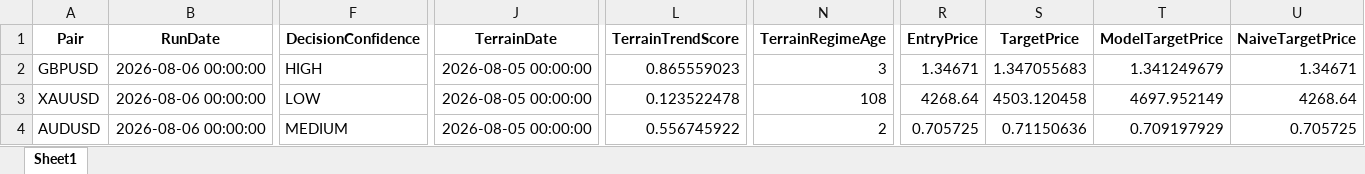
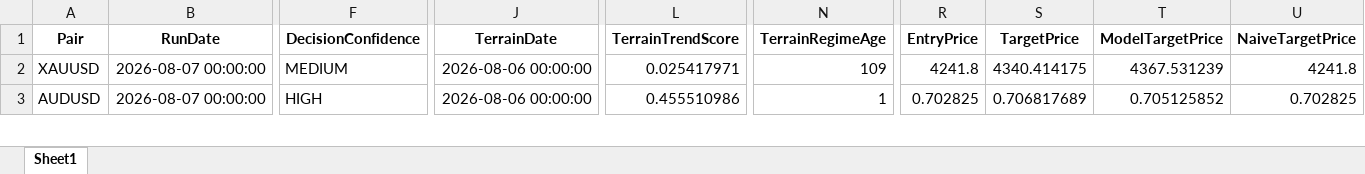
Before and after one commit to aspttwwly/fx-metals-forecast-board, an Excel workbook: public/data/files/latest_trade_signals.xlsx, sheet Sheet1, drawn as a sheet; only a part is shown, gaps mark what is left out; values as stored, in another font and other column widths than the file's, no borders; removed rows and columns are numbered as before the commit, all else as after; rows hold the shown columns only; the diff covers the shown part only; the diff names each change by its address in the sheet, - before the commit and + after, or states it on an @@ line.

Commit message:
Update forecast data 2026-08-07_20-33-04

```diff
--- a/public/data/files/latest_trade_signals.xlsx (sheet Sheet1)
+++ b/public/data/files/latest_trade_signals.xlsx (sheet Sheet1)
-row 2: GBPUSD | 2026-08-06 00:00:00 | HIGH | 2026-08-05 00:00:00 | 0.865559023 | 3 | 1.34671 | 1.347055683 | 1.341249679 | 1.34671
-B2:B3 (RunDate): 2026-08-06 00:00:00
+B2:B3 (RunDate): 2026-08-07 00:00:00
-F2 (DecisionConfidence): LOW
+F2 (DecisionConfidence): MEDIUM
-J2:J3 (TerrainDate): 2026-08-05 00:00:00
+J2:J3 (TerrainDate): 2026-08-06 00:00:00
-L2 (TerrainTrendScore): 0.123522478
+L2 (TerrainTrendScore): 0.025417971
-N2 (TerrainRegimeAge): 108
+N2 (TerrainRegimeAge): 109
-R2 (EntryPrice): 4268.64
+R2 (EntryPrice): 4241.8
-S2 (TargetPrice): 4503.120458
+S2 (TargetPrice): 4340.414175
-T2 (ModelTargetPrice): 4697.952149
+T2 (ModelTargetPrice): 4367.531239
-U2 (NaiveTargetPrice): 4268.64
+U2 (NaiveTargetPrice): 4241.8
-F3 (DecisionConfidence): MEDIUM
+F3 (DecisionConfidence): HIGH
-L3 (TerrainTrendScore): 0.556745922
+L3 (TerrainTrendScore): 0.455510986
-N3 (TerrainRegimeAge): 2
+N3 (TerrainRegimeAge): 1
-R3 (EntryPrice): 0.705725
+R3 (EntryPrice): 0.702825
-S3 (TargetPrice): 0.71150636
+S3 (TargetPrice): 0.706817689
-T3 (ModelTargetPrice): 0.709197929
+T3 (ModelTargetPrice): 0.705125852
-U3 (NaiveTargetPrice): 0.705725
+U3 (NaiveTargetPrice): 0.702825
```
Also changed, not shown: 4 added rows, 3 removed rows and 158 edited cells elsewhere in this sheet, public/data/files/AUDUSD_forecast.xlsx, public/data/files/EURCNH_forecast.xlsx, 40 other files.
